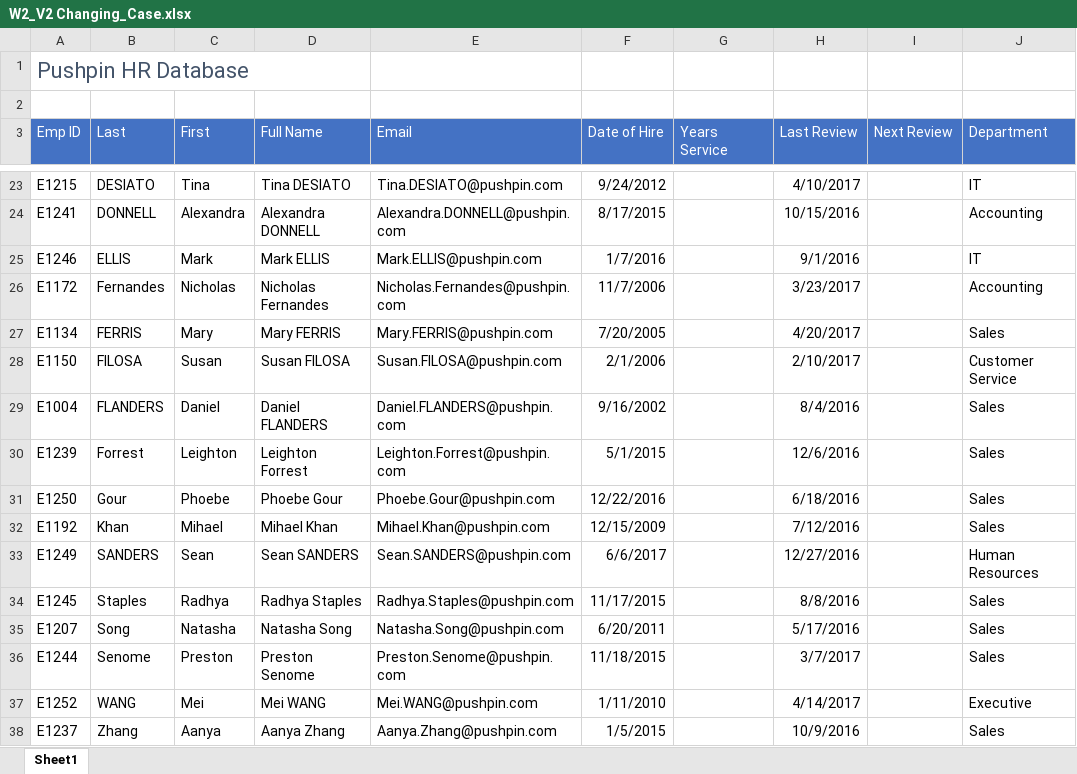
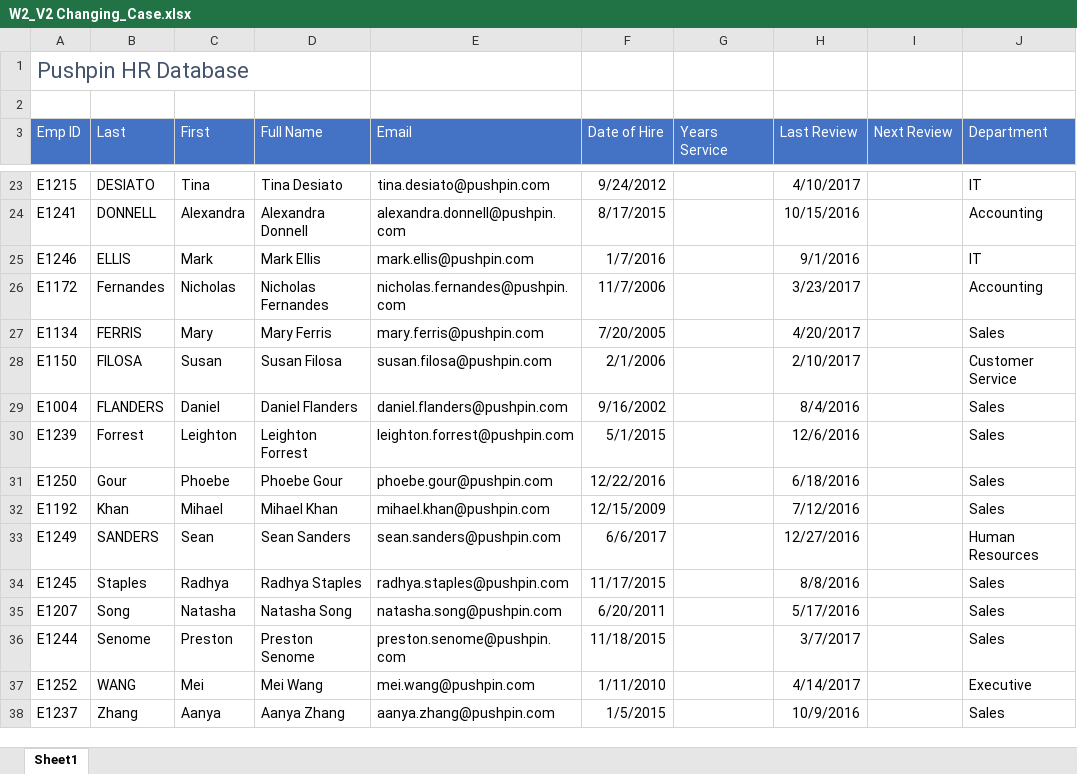
Before and after one commit to foongminwong/excel-skills-for-business, an Excel workbook: Intermediate I/Week 2/workbook/W2_V2 Changing_Case.xlsx, sheet Sheet1, drawn as a sheet; only a part is shown, gaps mark what is left out; values as stored, in another font and other column widths than the file's, no borders; the diff covers the shown part only; the diff names each change by its address in the sheet, - before the commit and + after, or states it on an @@ line.

```diff
--- a/Intermediate I/Week 2/workbook/W2_V2 Changing_Case.xlsx (sheet Sheet1)
+++ b/Intermediate I/Week 2/workbook/W2_V2 Changing_Case.xlsx (sheet Sheet1)
-D23 (Full Name): Tina DESIATO
+D23 (Full Name): Tina Desiato
-E23 (Email): Tina.DESIATO@pushpin.com
+E23 (Email): tina.desiato@pushpin.com
-D24 (Full Name): Alexandra DONNELL
+D24 (Full Name): Alexandra Donnell
-E24 (Email): Alexandra.DONNELL@pushpin.com
+E24 (Email): alexandra.donnell@pushpin.com
-D25 (Full Name): Mark ELLIS
+D25 (Full Name): Mark Ellis
-E25 (Email): Mark.ELLIS@pushpin.com
+E25 (Email): mark.ellis@pushpin.com
-E26 (Email): Nicholas.Fernandes@pushpin.com
+E26 (Email): nicholas.fernandes@pushpin.com
-D27 (Full Name): Mary FERRIS
+D27 (Full Name): Mary Ferris
-E27 (Email): Mary.FERRIS@pushpin.com
+E27 (Email): mary.ferris@pushpin.com
-D28 (Full Name): Susan FILOSA
+D28 (Full Name): Susan Filosa
-E28 (Email): Susan.FILOSA@pushpin.com
+E28 (Email): susan.filosa@pushpin.com
-D29 (Full Name): Daniel FLANDERS
+D29 (Full Name): Daniel Flanders
-E29 (Email): Daniel.FLANDERS@pushpin.com
+E29 (Email): daniel.flanders@pushpin.com
-E30 (Email): Leighton.Forrest@pushpin.com
+E30 (Email): leighton.forrest@pushpin.com
-E31 (Email): Phoebe.Gour@pushpin.com
+E31 (Email): phoebe.gour@pushpin.com
-E32 (Email): Mihael.Khan@pushpin.com
+E32 (Email): mihael.khan@pushpin.com
-D33 (Full Name): Sean SANDERS
+D33 (Full Name): Sean Sanders
-E33 (Email): Sean.SANDERS@pushpin.com
+E33 (Email): sean.sanders@pushpin.com
-E34 (Email): Radhya.Staples@pushpin.com
+E34 (Email): radhya.staples@pushpin.com
-E35 (Email): Natasha.Song@pushpin.com
+E35 (Email): natasha.song@pushpin.com
-E36 (Email): Preston.Senome@pushpin.com
+E36 (Email): preston.senome@pushpin.com
-D37 (Full Name): Mei WANG
+D37 (Full Name): Mei Wang
-E37 (Email): Mei.WANG@pushpin.com
+E37 (Email): mei.wang@pushpin.com
-E38 (Email): Aanya.Zhang@pushpin.com
+E38 (Email): aanya.zhang@pushpin.com
```
Also changed, not shown: 31 edited cells elsewhere in this sheet, formulas that keep their value, 3 other files.
